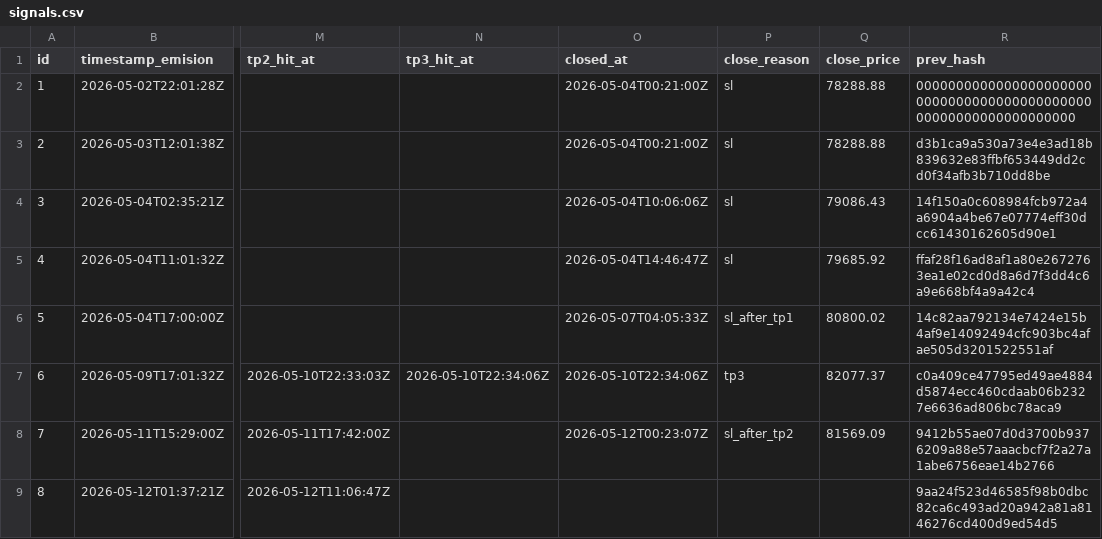
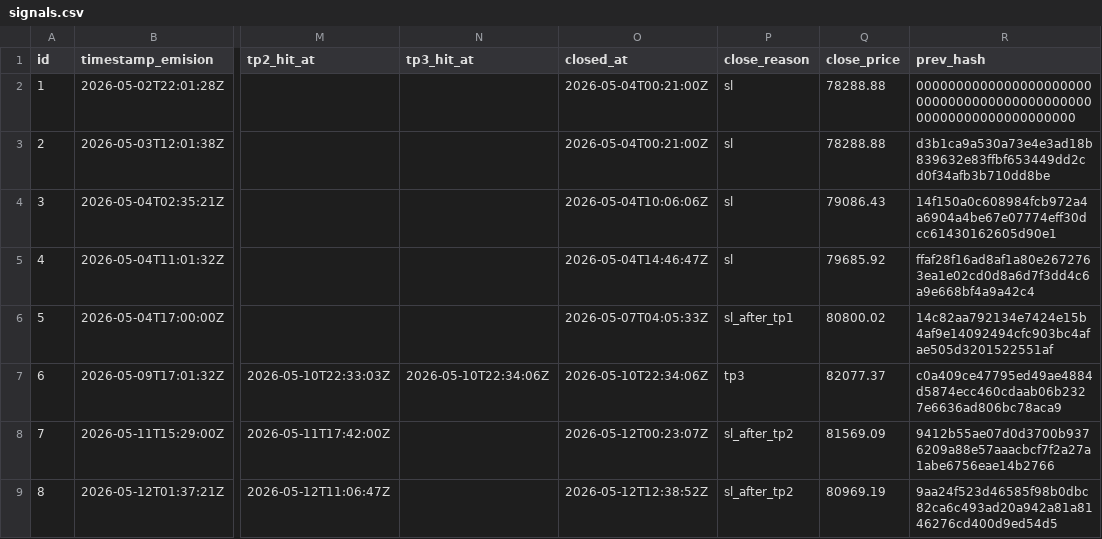
Before and after one commit to z3n3k4/quantumblock-track, a CSV file: signals.csv, drawn as a sheet; only a part is shown, gaps mark what is left out; the diff names each change by its address in the sheet, - before the commit and + after, or states it on an @@ line.

Commit message:
auto: update track record - signal 8 closed sl_after_tp2

```diff
--- a/signals.csv
+++ b/signals.csv
-O9 (closed_at): (empty)
+O9 (closed_at): 2026-05-12T12:38:52Z
-P9 (close_reason): (empty)
+P9 (close_reason): sl_after_tp2
-Q9 (close_price): (empty)
+Q9 (close_price): 80969.19
```
Also changed, not shown: 1 other file.
